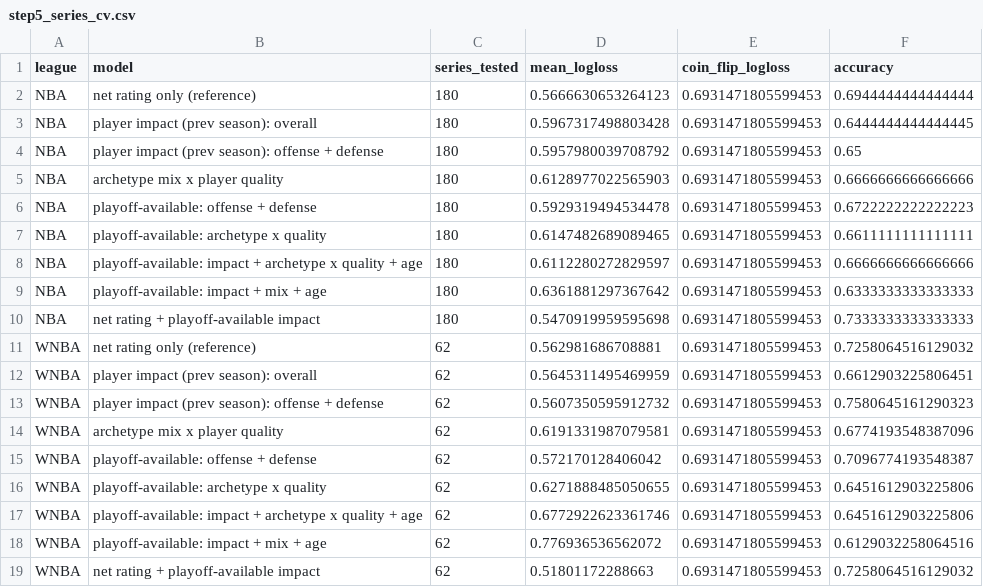
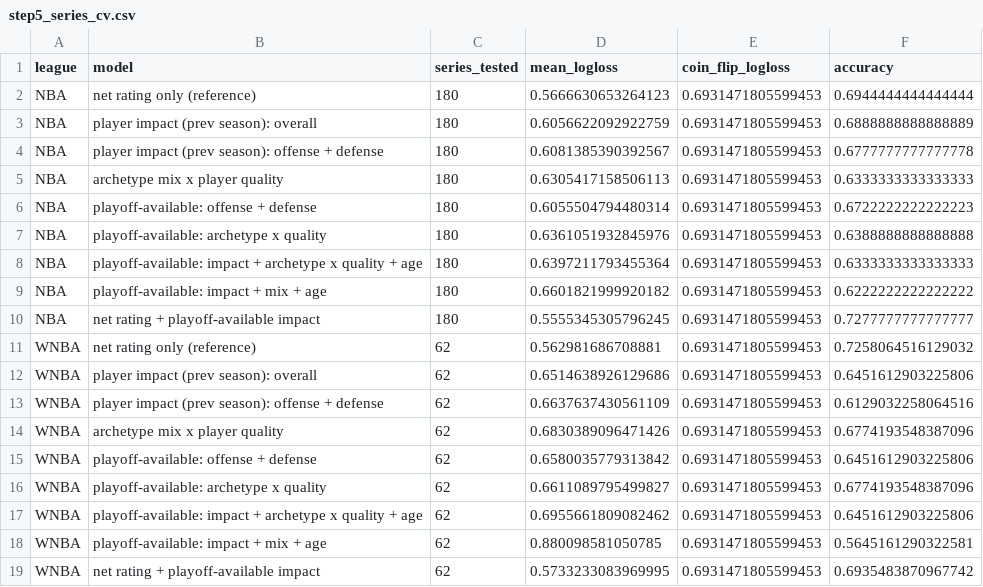
Before and after one commit to aglchan26-ux/NBA_WNBA_Champions_Analysis, a CSV file: results/step5_series_cv.csv, drawn as a sheet.

```diff
--- a/results/step5_series_cv.csv
+++ b/results/step5_series_cv.csv
@@ -2,18 +2,18 @@ league,model,series_tested,mean_logloss,coin_flip_logloss,accuracy
 NBA,net rating only (reference),180,0.5666630653264123,0.6931471805599453,0.6944444444444444
-NBA,player impact (prev season): overall,180,0.5967317498803428,0.6931471805599453,0.6444444444444445
-NBA,player impact (prev season): offense + defense,180,0.5957980039708792,0.6931471805599453,0.65
-NBA,archetype mix x player quality,180,0.6128977022565903,0.6931471805599453,0.6666666666666666
-NBA,playoff-available: offense + defense,180,0.5929319494534478,0.6931471805599453,0.6722222222222223
-NBA,playoff-available: archetype x quality,180,0.6147482689089465,0.6931471805599453,0.6611111111111111
-NBA,playoff-available: impact + archetype x quality + age,180,0.6112280272829597,0.6931471805599453,0.6666666666666666
-NBA,playoff-available: impact + mix + age,180,0.6361881297367642,0.6931471805599453,0.6333333333333333
-NBA,net rating + playoff-available impact,180,0.5470919959595698,0.6931471805599453,0.7333333333333333
+NBA,player impact (prev season): overall,180,0.6056622092922759,0.6931471805599453,0.6888888888888889
+NBA,player impact (prev season): offense + defense,180,0.6081385390392567,0.6931471805599453,0.6777777777777778
+NBA,archetype mix x player quality,180,0.6305417158506113,0.6931471805599453,0.6333333333333333
+NBA,playoff-available: offense + defense,180,0.6055504794480314,0.6931471805599453,0.6722222222222223
+NBA,playoff-available: archetype x quality,180,0.6361051932845976,0.6931471805599453,0.6388888888888888
+NBA,playoff-available: impact + archetype x quality + age,180,0.6397211793455364,0.6931471805599453,0.6333333333333333
+NBA,playoff-available: impact + mix + age,180,0.6601821999920182,0.6931471805599453,0.6222222222222222
+NBA,net rating + playoff-available impact,180,0.5555345305796245,0.6931471805599453,0.7277777777777777
 WNBA,net rating only (reference),62,0.562981686708881,0.6931471805599453,0.7258064516129032
-WNBA,player impact (prev season): overall,62,0.5645311495469959,0.6931471805599453,0.6612903225806451
-WNBA,player impact (prev season): offense + defense,62,0.5607350595912732,0.6931471805599453,0.7580645161290323
-WNBA,archetype mix x player quality,62,0.6191331987079581,0.6931471805599453,0.6774193548387096
-WNBA,playoff-available: offense + defense,62,0.572170128406042,0.6931471805599453,0.7096774193548387
-WNBA,playoff-available: archetype x quality,62,0.6271888485050655,0.6931471805599453,0.6451612903225806
-WNBA,playoff-available: impact + archetype x quality + age,62,0.6772922623361746,0.6931471805599453,0.6451612903225806
-WNBA,playoff-available: impact + mix + age,62,0.776936536562072,0.6931471805599453,0.6129032258064516
-WNBA,net rating + playoff-available impact,62,0.51801172288663,0.6931471805599453,0.7258064516129032
+WNBA,player impact (prev season): overall,62,0.6514638926129686,0.6931471805599453,0.6451612903225806
+WNBA,player impact (prev season): offense + defense,62,0.6637637430561109,0.6931471805599453,0.6129032258064516
+WNBA,archetype mix x player quality,62,0.6830389096471426,0.6931471805599453,0.6774193548387096
+WNBA,playoff-available: offense + defense,62,0.6580035779313842,0.6931471805599453,0.6451612903225806
+WNBA,playoff-available: archetype x quality,62,0.6611089795499827,0.6931471805599453,0.6774193548387096
+WNBA,playoff-available: impact + archetype x quality + age,62,0.6955661809082462,0.6931471805599453,0.6451612903225806
+WNBA,playoff-available: impact + mix + age,62,0.880098581050785,0.6931471805599453,0.5645161290322581
+WNBA,net rating + playoff-available impact,62,0.5733233083969995,0.6931471805599453,0.6935483870967742
```
Also changed, not shown: results/player_impact_validation.csv, results/step5_title_impact_by_season.csv, 4 other files.
